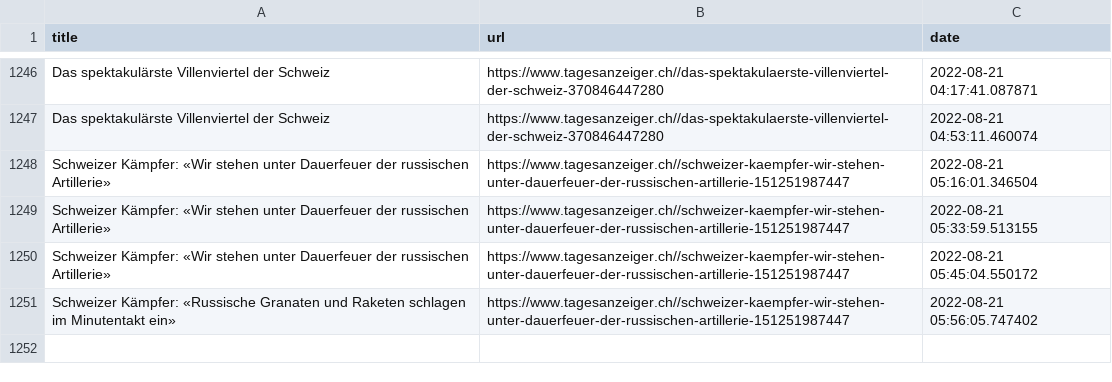
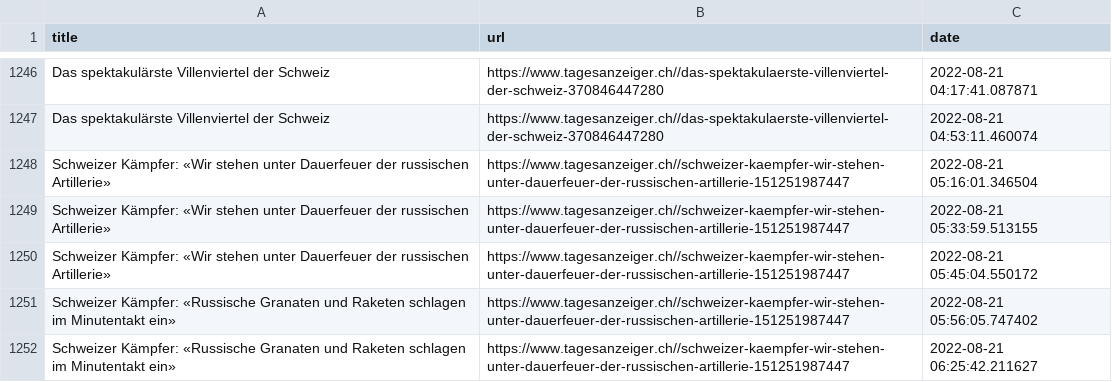
Before and after one commit to ErichBuergler/automatic-scraper2, a CSV file: top_stories.csv, drawn as a sheet; only a part is shown, gaps mark what is left out; the diff names each change by its address in the sheet, - before the commit and + after, or states it on an @@ line.

```diff
--- a/top_stories.csv
+++ b/top_stories.csv
+row 1252: Schweizer Kämpfer: «Russische Granaten und Raketen schlagen im Minutentakt ein» | https://www.tagesanzeiger.ch//schweizer-kaempfer-wir-stehen-unter-dauerfeuer-der-russischen-artillerie-151251987447 | 2022-08-21 06:25:42.211627
```
